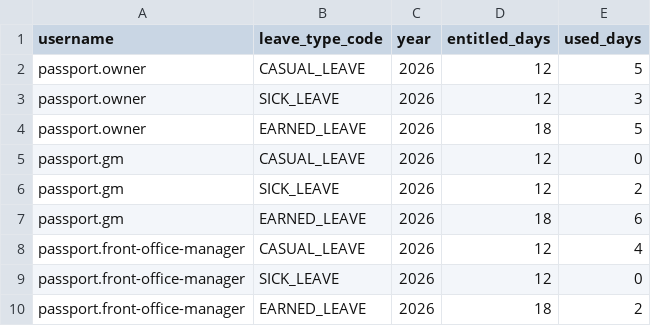
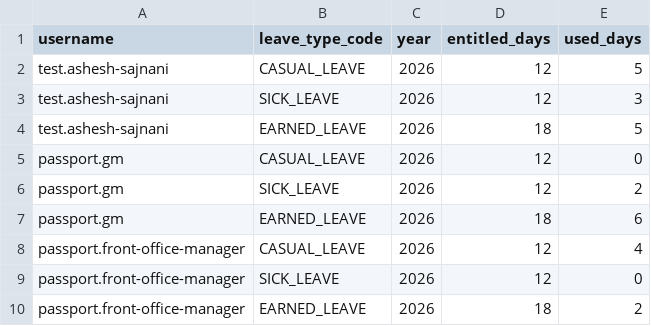
Before and after one commit to abhyudayapandey/hospitality-rms, a CSV file: docs/onboarding/demo/passport-hotel/14_leave_balances.csv, drawn as a sheet; only a part is shown.

```diff
--- a/docs/onboarding/demo/passport-hotel/14_leave_balances.csv
+++ b/docs/onboarding/demo/passport-hotel/14_leave_balances.csv
@@ -1,5 +1,5 @@
 username,leave_type_code,year,entitled_days,used_days
-passport.owner,CASUAL_LEAVE,2026,12,5
-passport.owner,SICK_LEAVE,2026,12,3
-passport.owner,EARNED_LEAVE,2026,18,5
+test.ashesh-sajnani,CASUAL_LEAVE,2026,12,5
+test.ashesh-sajnani,SICK_LEAVE,2026,12,3
+test.ashesh-sajnani,EARNED_LEAVE,2026,18,5
 passport.gm,CASUAL_LEAVE,2026,12,0
```
Also changed, not shown: docs/onboarding/demo/passport-hotel/07_users.csv, docs/onboarding/demo/passport-hotel/34_pay_rates.csv, 5 other files.
